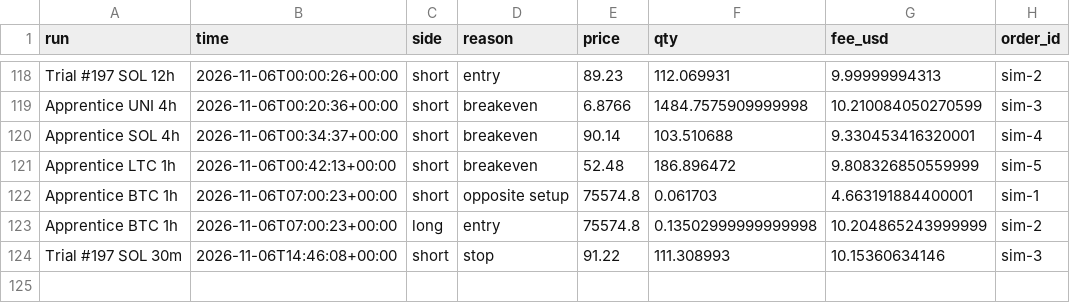
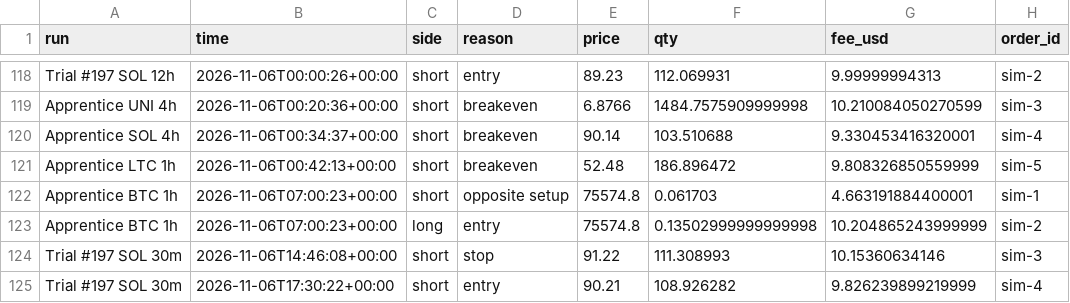
Before and after one commit to ethangoebel1499-jpg/Claude, a CSV file: paper_trades/fills.csv, drawn as a sheet; only a part is shown, gaps mark what is left out; the diff names each change by its address in the sheet, - before the commit and + after, or states it on an @@ line.

```diff
--- a/paper_trades/fills.csv
+++ b/paper_trades/fills.csv
+row 125: Trial #197 SOL 30m | 2026-11-06T17:30:22+00:00 | short | entry | 90.21 | 108.926282 | 9.826239899219999 | sim-4
```
Also changed, not shown: apprentice/lessons.csv, paper_trades/equity.csv, 6 other files.
